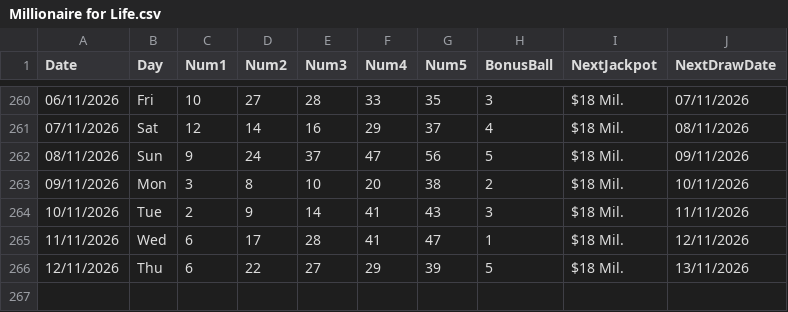
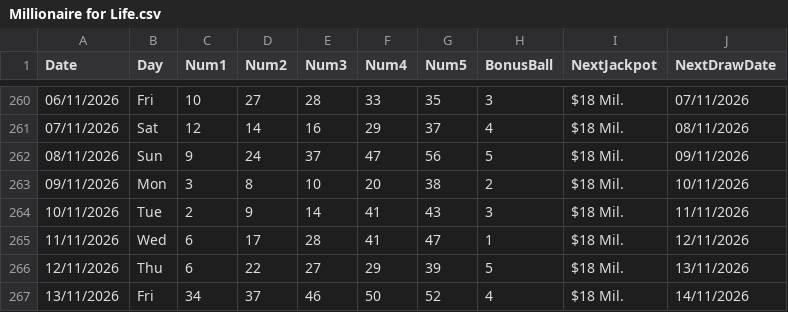
Before and after one commit to AndreiDus/lotoapp-data, a CSV file: data/USA/Millionaire for Life.csv, drawn as a sheet; only a part is shown, gaps mark what is left out; the diff names each change by its address in the sheet, - before the commit and + after, or states it on an @@ line.

Commit message:
Automated Sync: Updated latest draw data for Millionaire For Life

```diff
--- a/data/USA/Millionaire for Life.csv
+++ b/data/USA/Millionaire for Life.csv
+row 267: 13/11/2026 | Fri | 34 | 37 | 46 | 50 | 52 | 4 | $18 Mil. | 14/11/2026
```
